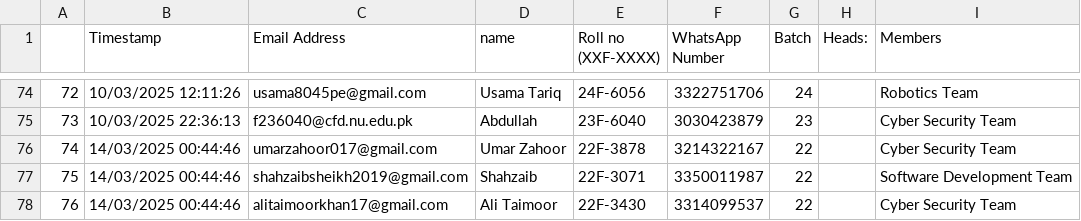
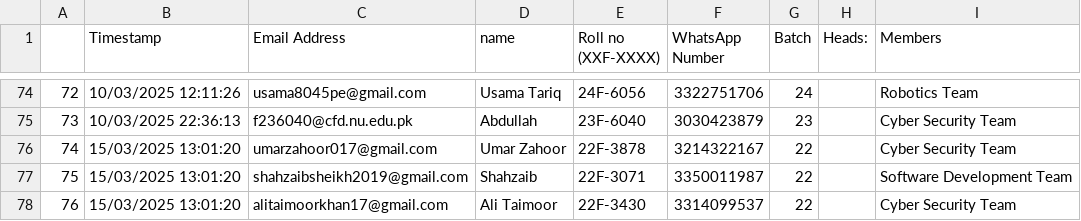
Before and after one commit to Z-K11/ieee_student_branch_spreadsheet_classifier, a CSV file: csv_file/worksheet(0).csv (was csv_file/inductions.csv), drawn as a sheet; only a part is shown, gaps mark what is left out.

```diff
--- a/csv_file/inductions.csv
+++ b/csv_file/worksheet(0).csv
@@ -75,4 +75,4 @@
 73,10/03/2025 22:36:13,f236040@cfd.nu.edu.pk,Abdullah ,23F-6040 ,3030423879,23,,Cyber Security Team
-74,14/03/2025 00:44:46,umarzahoor017@gmail.com,Umar Zahoor,22F-3878,3214322167,22,,Cyber Security Team
-75,14/03/2025 00:44:46,shahzaibsheikh2019@gmail.com,Shahzaib ,22F-3071,3350011987,22,,Software Development Team
-76,14/03/2025 00:44:46,alitaimoorkhan17@gmail.com,Ali Taimoor,22F-3430,3314099537,22,,Cyber Security Team
+74,15/03/2025 13:01:20,umarzahoor017@gmail.com,Umar Zahoor,22F-3878,3214322167,22,,Cyber Security Team
+75,15/03/2025 13:01:20,shahzaibsheikh2019@gmail.com,Shahzaib ,22F-3071,3350011987,22,,Software Development Team
+76,15/03/2025 13:01:20,alitaimoorkhan17@gmail.com,Ali Taimoor,22F-3430,3314099537,22,,Cyber Security Team
```
Also changed, not shown: 2 other files.
